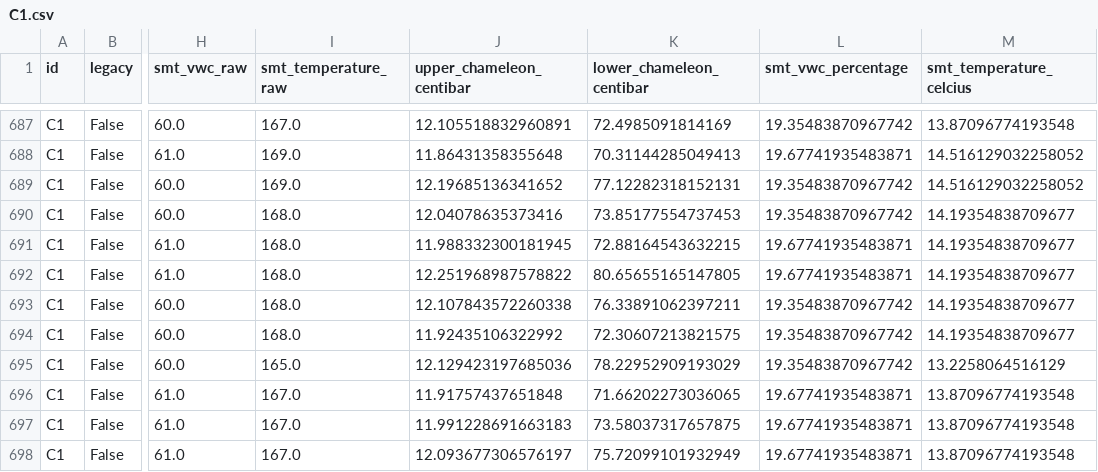
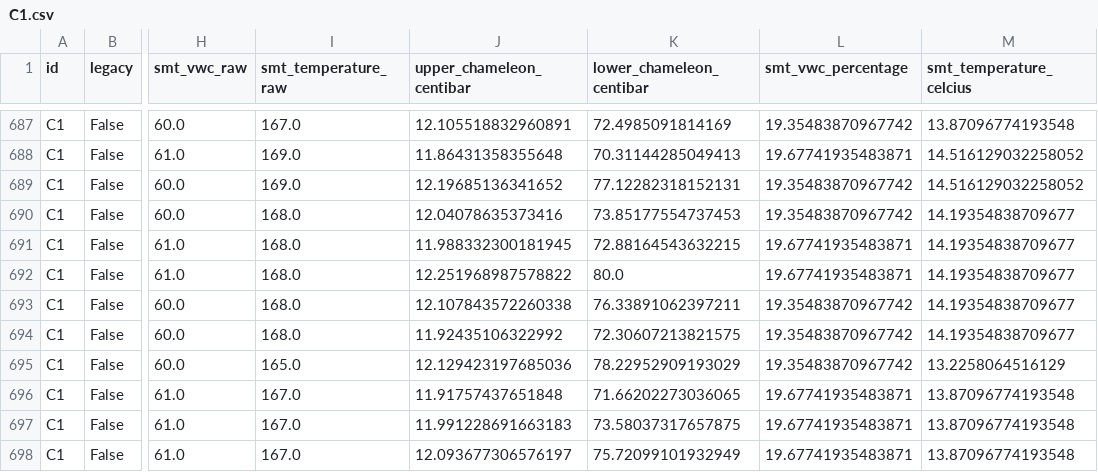
Before and after one commit to leighleighleigh/fyp, a CSV file: tools/data_split/C1.csv, drawn as a sheet; only a part is shown, gaps mark what is left out; the diff names each change by its address in the sheet, - before the commit and + after, or states it on an @@ line.

```diff
--- a/tools/data_split/C1.csv
+++ b/tools/data_split/C1.csv
-K692 (lower_chameleon_centibar): 80.65655165147805
+K692 (lower_chameleon_centibar): 80.0
```
Also changed, not shown: tools/data_split/P1.csv, tools/data_split/P5.csv, 9 other files.
